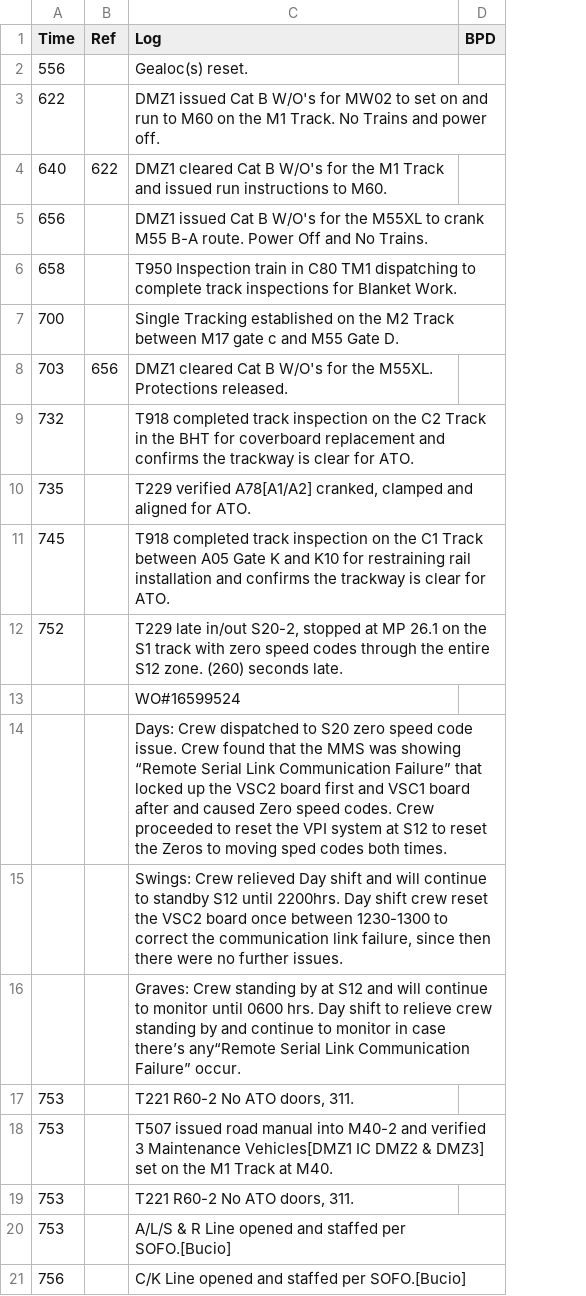
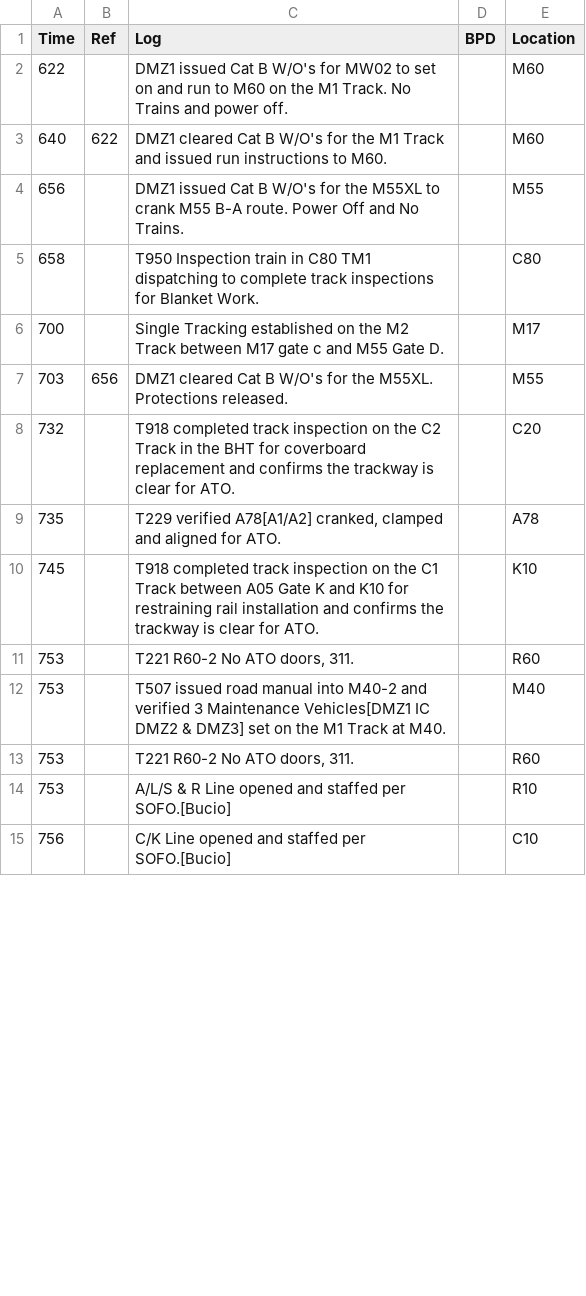
Before and after one commit to hsabraham28/bartgeoviz, a CSV file: testocclog.csv, drawn as a sheet; only a part is shown; removed rows and columns are numbered as before the commit, all else as after; the diff names each change by its address in the sheet, - before the commit and + after, or states it on an @@ line.

Commit message:
Updated csv with locations

```diff
--- a/testocclog.csv
+++ b/testocclog.csv
+column E (Location), rows 2-15: M60 | M60 | M55 | C80 | M17 | M55 | C20 | A78 | K10 | R60 | M40 | R60 | R10 | C10
-row 2: 556 |  | Gealoc(s) reset.
-row 12: 752 |  | T229 late in/out S20-2, stopped at MP 26.1 on the S1 track with zero speed codes through the entire S12 zone. (260) seconds late.
-row 13:  |  | WO#16599524
-row 14:  |  | Days: Crew dispatched to S20 zero speed code issue. Crew found that the MMS was showing “Remote Serial Link Communication Failure” that locked up the VSC2 board first and VSC1 board after and caused Zero speed codes. Crew proceeded to reset the VPI system at S12 to reset the Zeros to moving sped codes both times.
-row 15:  |  | Swings: Crew relieved Day shift and will continue to standby S12 until 2200hrs. Day shift crew reset the VSC2 board once between 1230-1300 to correct the communication link failure, since then there were no further issues.
-row 16:  |  | Graves: Crew standing by at S12 and will continue to monitor until 0600 hrs. Day shift to relieve crew standing by and continue to monitor in case there’s any“Remote Serial Link Communication Failure” occur.
```
Also changed, not shown: 1 other file.
